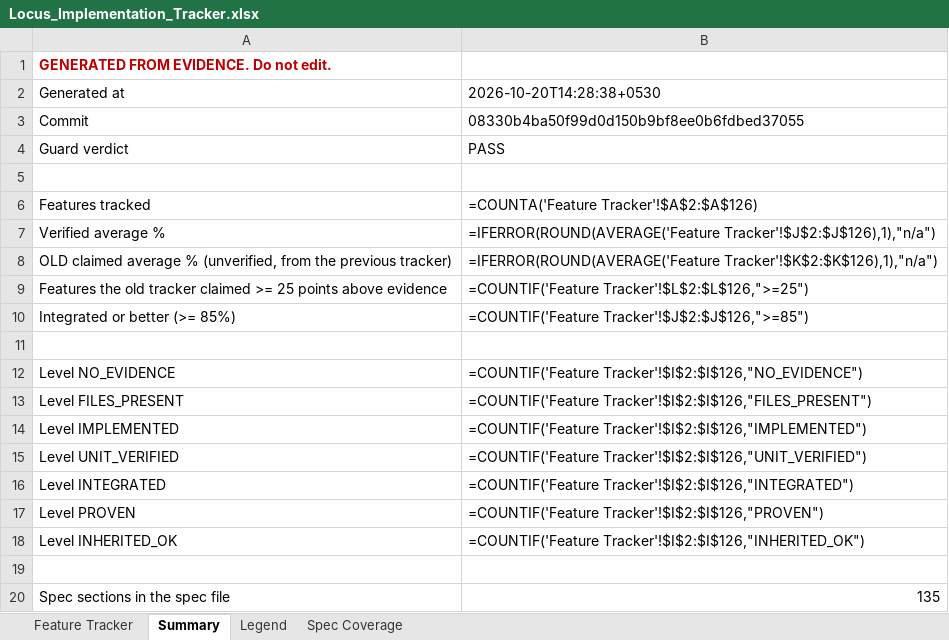
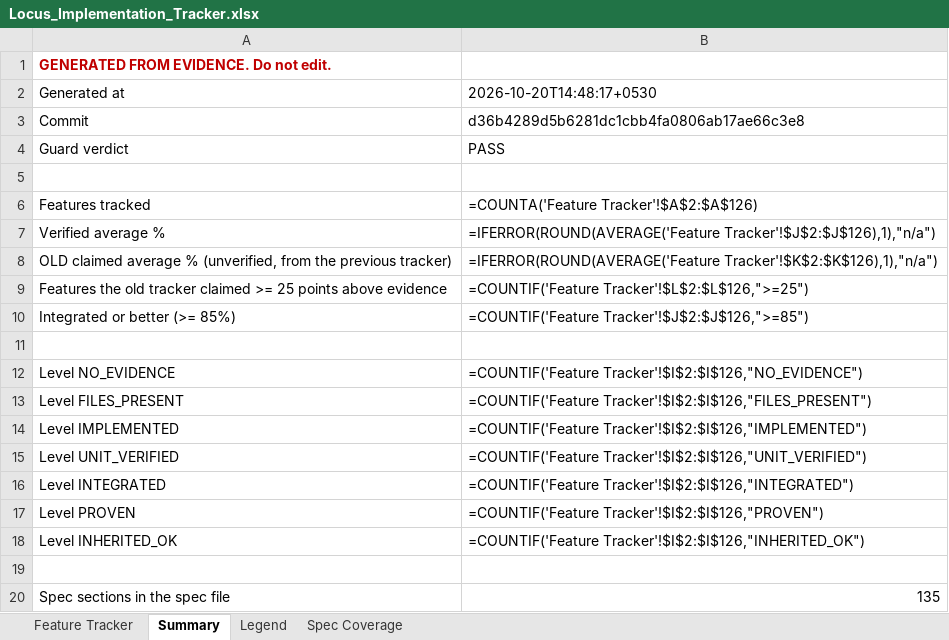
Before and after one commit to Shivamxp23/Locus-OS, an Excel workbook: .keysndocs/Documentation/Implementation Plans/Implementation Report/Locus_Implementation_Tracker.xlsx, sheet Summary, drawn as a sheet; values as stored, in another font and other column widths than the file's, no borders; formulas without a stored value are shown as written; the diff names each change by its address in the sheet, - before the commit and + after, or states it on an @@ line.

```diff
--- a/.keysndocs/Documentation/Implementation Plans/Implementation Report/Locus_Implementation_Tracker.xlsx (sheet Summary)
+++ b/.keysndocs/Documentation/Implementation Plans/Implementation Report/Locus_Implementation_Tracker.xlsx (sheet Summary)
-B2: 2026-10-20T14:28:38+0530
+B2: 2026-10-20T14:48:17+0530
-B3: 08330b4ba50f99d0d150b9bf8ee0b6fdbed37055
+B3: d36b4289d5b6281dc1cbb4fa0806ab17ae66c3e8
```
Also changed, not shown: sheet Feature Tracker, 3 other files.
